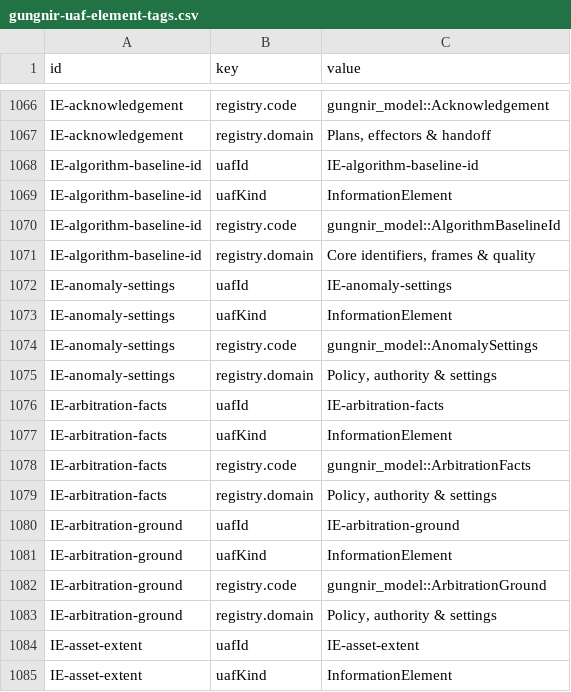
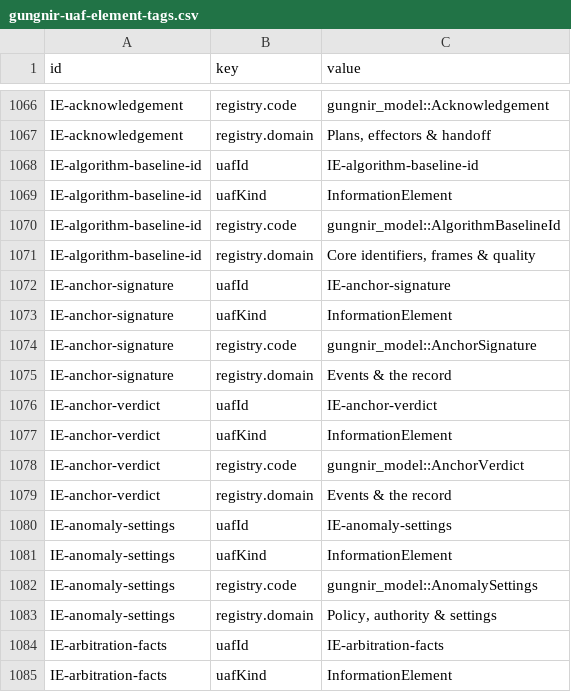
Before and after one commit to WayneRoessling/gungnir, a CSV file: docs/architecture/uaf/exports/gungnir-uaf-element-tags.csv, drawn as a sheet; only a part is shown, gaps mark what is left out; the shorter side is filled out with more unchanged rows.

```diff
--- a/docs/architecture/uaf/exports/gungnir-uaf-element-tags.csv
+++ b/docs/architecture/uaf/exports/gungnir-uaf-element-tags.csv
@@ -1071,2 +1071,10 @@ IE-algorithm-baseline-id,registry.code,gungnir_model::AlgorithmBaselineId
 IE-algorithm-baseline-id,registry.domain,"Core identifiers, frames & quality"
+IE-anchor-signature,uafId,IE-anchor-signature
+IE-anchor-signature,uafKind,InformationElement
+IE-anchor-signature,registry.code,gungnir_model::AnchorSignature
+IE-anchor-signature,registry.domain,Events & the record
+IE-anchor-verdict,uafId,IE-anchor-verdict
+IE-anchor-verdict,uafKind,InformationElement
+IE-anchor-verdict,registry.code,gungnir_model::AnchorVerdict
+IE-anchor-verdict,registry.domain,Events & the record
 IE-anomaly-settings,uafId,IE-anomaly-settings
```
Also changed, not shown: docs/architecture/uaf/exports/gungnir-uaf-elements.csv, 41 other files.
